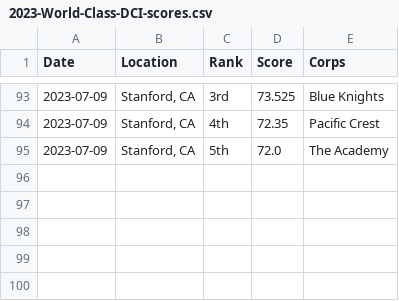
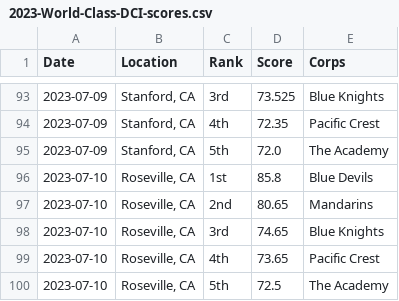
Before and after one commit to aggieed97/Drum-Corps-International, a CSV file: pages/2023-World-Class-DCI-scores.csv, drawn as a sheet; only a part is shown, gaps mark what is left out.

```diff
--- a/pages/2023-World-Class-DCI-scores.csv
+++ b/pages/2023-World-Class-DCI-scores.csv
@@ -95 +95,6 @@ Date,Location,Rank,Score,Corps
 2023-07-09,"Stanford, CA",5th,72.0,The Academy
+2023-07-10,"Roseville, CA",1st,85.8,Blue Devils
+2023-07-10,"Roseville, CA",2nd,80.65,Mandarins
+2023-07-10,"Roseville, CA",3rd,74.65,Blue Knights
+2023-07-10,"Roseville, CA",4th,73.65,Pacific Crest
+2023-07-10,"Roseville, CA",5th,72.5,The Academy
```
Also changed, not shown: pages/2023-DCI-Caption-Score-Recaps.csv.
